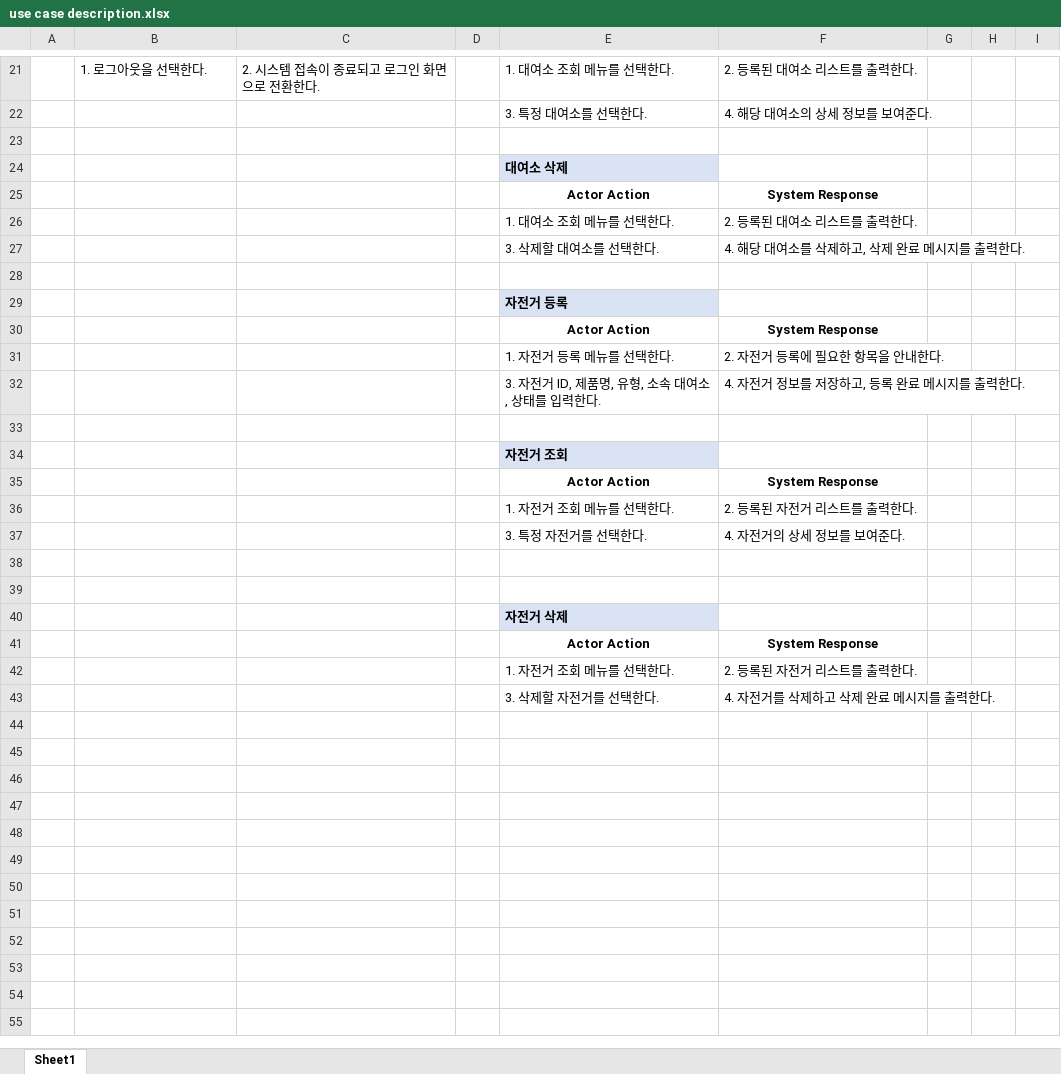
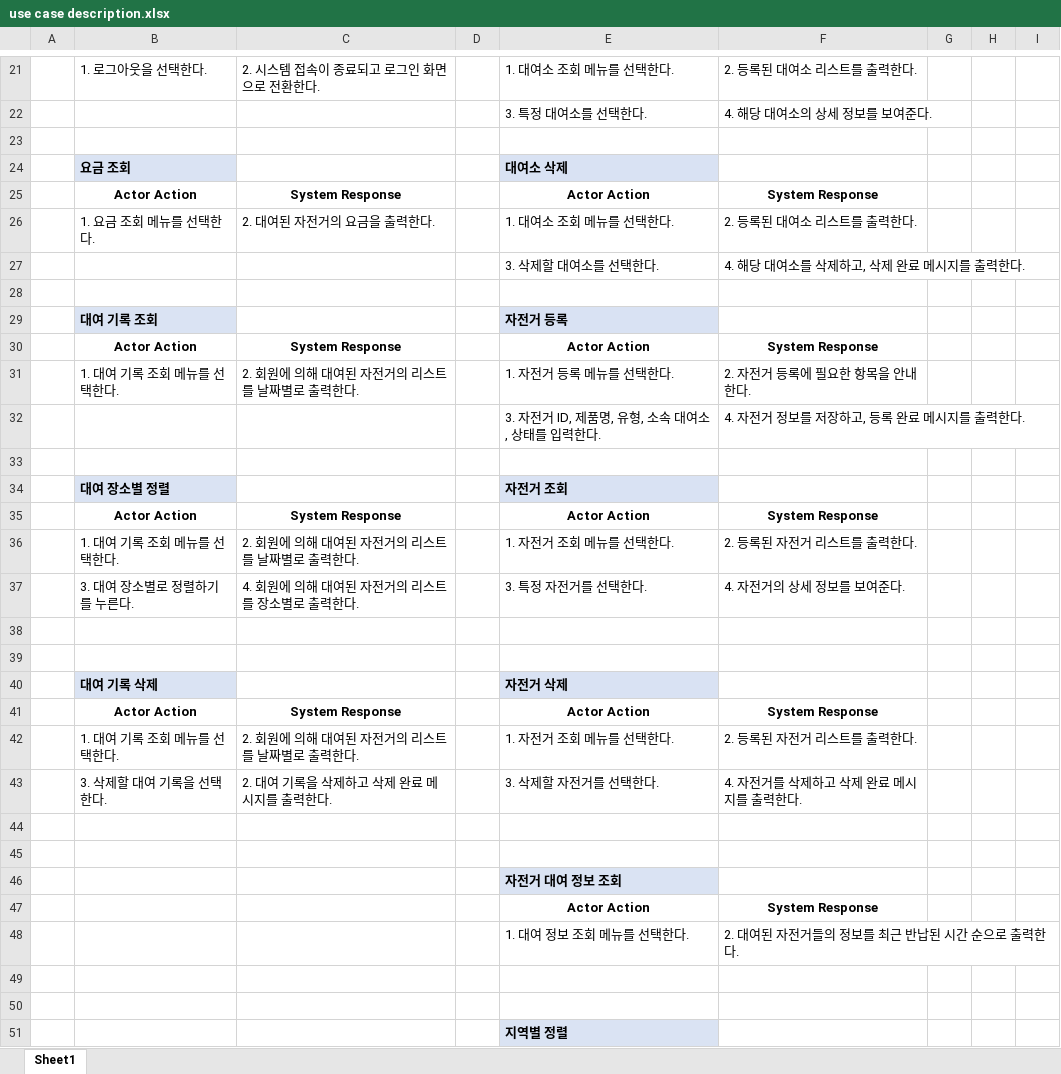
Before and after one commit to 100dana/swEngineering, an Excel workbook: use case description.xlsx, sheet Sheet1, drawn as a sheet; only a part is shown, gaps mark what is left out; values as stored, in another font and other column widths than the file's, no borders; charts and pictures not drawn; addresses are those after the commit; the diff covers the shown part only; the diff names each change by its address in the sheet, - before the commit and + after, or states it on an @@ line.

Commit message:
updated requirement list, usecase description
요금조회, 대여 기록 조회, 자전거 대여 정보 조회, 대여 횟수/금액 조회 부분 업데이트

```diff
--- a/use case description.xlsx (sheet Sheet1)
+++ b/use case description.xlsx (sheet Sheet1)
-B24: (empty)
+B24: 요금 조회
-B24 fill: none
+B24 fill: #DAE3F3
-B25: (empty)
+B25: Actor Action
-C25: (empty)
+C25: System Response
-B26: (empty)
+B26: 1. 요금 조회 메뉴를 선택한다.
-C26: (empty)
+C26: 2. 대여된 자전거의 요금을 출력한다.
-B29: (empty)
+B29: 대여 기록 조회
-B29 fill: none
+B29 fill: #DAE3F3
-B30: (empty)
+B30: Actor Action
-C30: (empty)
+C30: System Response
-B31: (empty)
+B31: 1. 대여 기록 조회 메뉴를 선택한다.
-C31: (empty)
+C31: 2. 회원에 의해 대여된 자전거의 리스트를 날짜별로 출력한다.
-B34: (empty)
+B34: 대여 장소별 정렬
-B34 fill: none
+B34 fill: #DAE3F3
-B35: (empty)
+B35: Actor Action
-C35: (empty)
+C35: System Response
-B36: (empty)
+B36: 1. 대여 기록 조회 메뉴를 선택한다.
-C36: (empty)
+C36: 2. 회원에 의해 대여된 자전거의 리스트를 날짜별로 출력한다.
-B37: (empty)
+B37: 3. 대여 장소별로 정렬하기를 누른다.
-C37: (empty)
+C37: 4. 회원에 의해 대여된 자전거의 리스트를 장소별로 출력한다.
+row 40:  | 대여 기록 삭제 |  |  | 자전거 삭제
+row 41:  | Actor Action | System Response |  | Actor Action | System Response
+row 42:  | 1. 대여 기록 조회 메뉴를 선택한다. | 2. 회원에 의해 대여된 자전거의 리스트를 날짜별로 출력한다. |  | 1. 자전거 조회 메뉴를 선택한다. | 2. 등록된 자전거 리스트를 출력한다.
+row 43:  | 3. 삭제할 대여 기록을 선택한다. | 2. 대여 기록을 삭제하고 삭제 완료 메시지를 출력한다. |  | 3. 삭제할 자전거를 선택한다. | 4. 자전거를 삭제하고 삭제 완료 메시지를 출력한다.
+row 44: (empty)
+row 45: (empty)
-E46: 자전거 삭제
+E46: 자전거 대여 정보 조회
+row 48:  |  |  |  | 1. 대여 정보 조회 메뉴를 선택한다. | 2. 대여된 자전거들의 정보를 최근 반납된 시간 순으로 출력한다.
-row 49:  |  |  |  | 1. 자전거 조회 메뉴를 선택한다. | 2. 등록된 자전거 리스트를 출력한다.
+row 49: (empty)
-row 50:  |  |  |  | 3. 삭제할 자전거를 선택한다. | 4. 자전거를 삭제하고 삭제 완료 메시지를 출력한다.
+row 50: (empty)
+row 51:  |  |  |  | 지역별 정렬
```
Also changed, not shown: 14 added rows and cell formats elsewhere in this sheet, charts or pictures, requirement list.xlsx.
